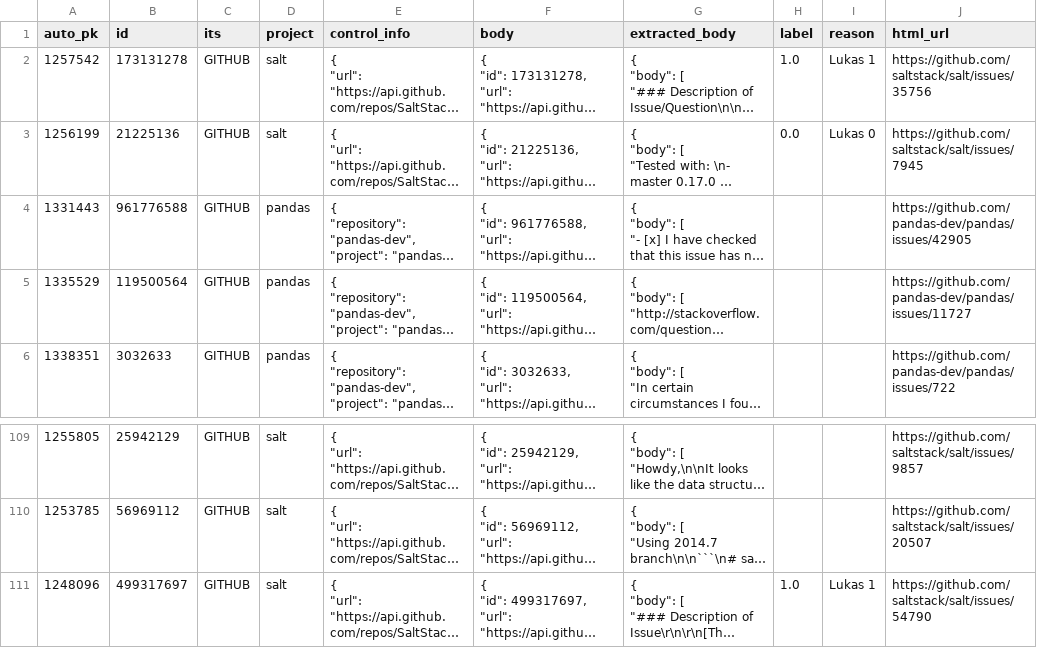
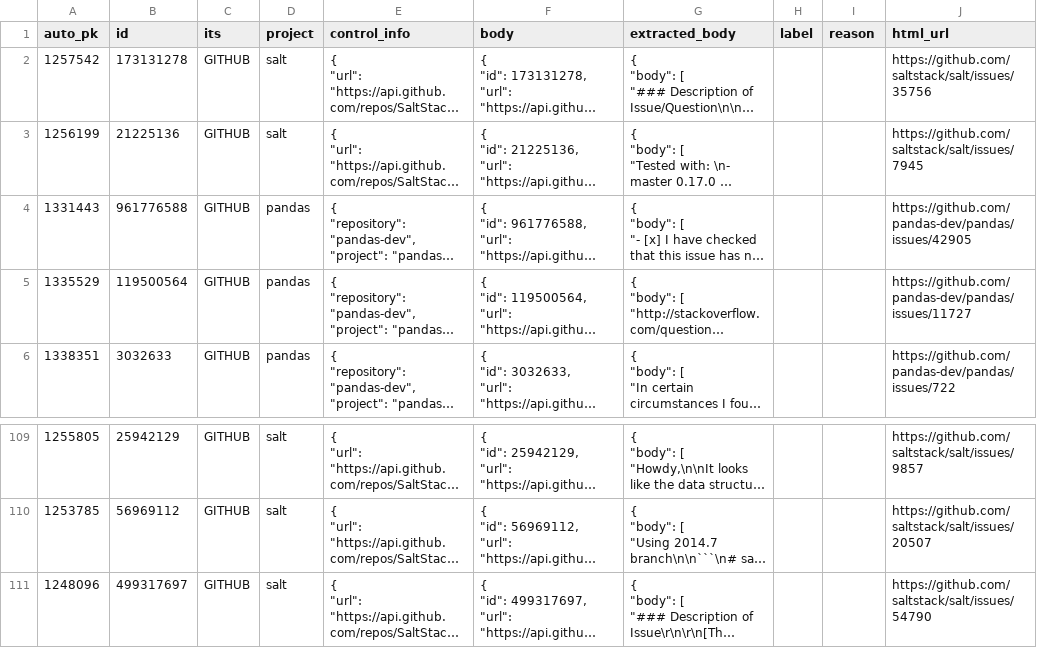
Before and after one commit to ttasnim68/LLM_label_app, a CSV file: dataset/label_Lukas.csv, drawn as a sheet; only a part is shown, gaps mark what is left out; long unchanged cells end in …; the diff names each change by its address in the sheet, - before the commit and + after, or states it on an @@ line.

```diff
--- a/dataset/label_Lukas.csv
+++ b/dataset/label_Lukas.csv
-H2 (label): 1.0
+H2 (label): (empty)
-I2 (reason): Lukas 1
+I2 (reason): (empty)
-H3 (label): 0.0
+H3 (label): (empty)
-I3 (reason): Lukas 0
+I3 (reason): (empty)
-H111 (label): 1.0
+H111 (label): (empty)
-I111 (reason): Lukas 1
+I111 (reason): (empty)
```
